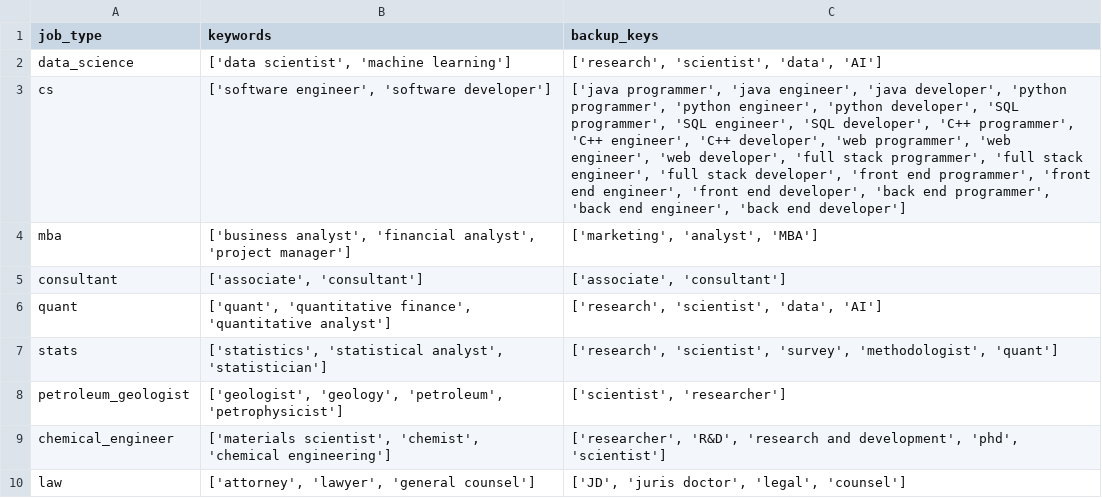
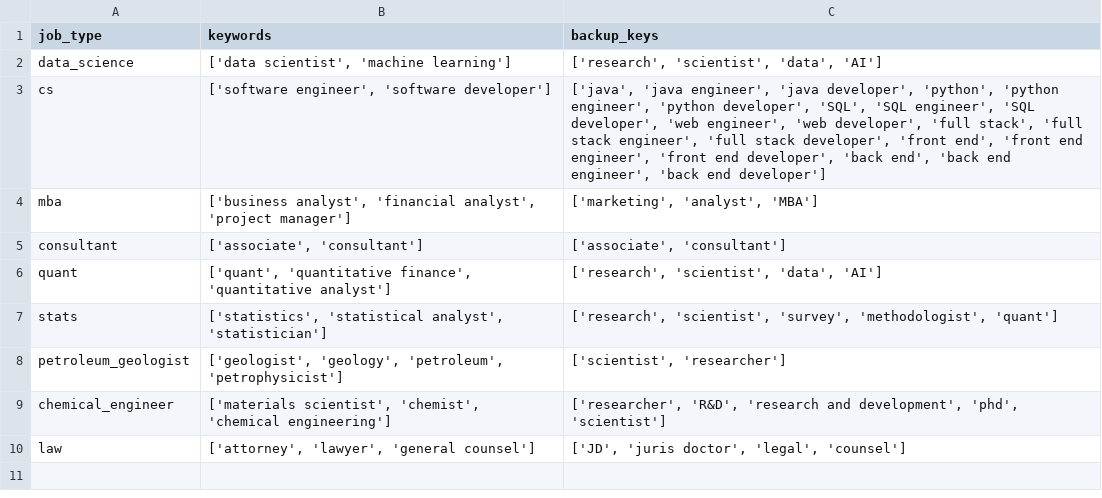
Before and after one commit to jmausolf/office_politics, a CSV file: get_jobs/job_params.csv, drawn as a sheet.

Commit message:
adding new params for cs

```diff
--- a/get_jobs/job_params.csv
+++ b/get_jobs/job_params.csv
@@ -2,3 +2,3 @@ job_type,keywords,backup_keys
 data_science,"['data scientist', 'machine learning']","['research', 'scientist', 'data', 'AI']"
-cs,"['software engineer', 'software developer']","['java programmer', 'java engineer', 'java developer', 'python programmer', 'python engineer', 'python developer', 'SQL programmer', 'SQL engineer', 'SQL developer', 'C++ programmer', 'C++ engineer', 'C++ developer', 'web programmer', 'web engineer', 'web developer', 'full stack programmer', 'full stack engineer', 'full stack developer', 'front end programmer', 'front end engineer', 'front end developer', 'back end programmer', 'back end engineer', 'back end developer']"
+cs,"['software engineer', 'software developer']","['java', 'java engineer', 'java developer', 'python', 'python engineer', 'python developer', 'SQL', 'SQL engineer', 'SQL developer',  'web engineer', 'web developer', 'full stack', 'full stack engineer', 'full stack developer', 'front end', 'front end engineer', 'front end developer', 'back end', 'back end engineer', 'back end developer']"
 mba,"['business analyst', 'financial analyst', 'project manager']","['marketing', 'analyst', 'MBA']"
```
